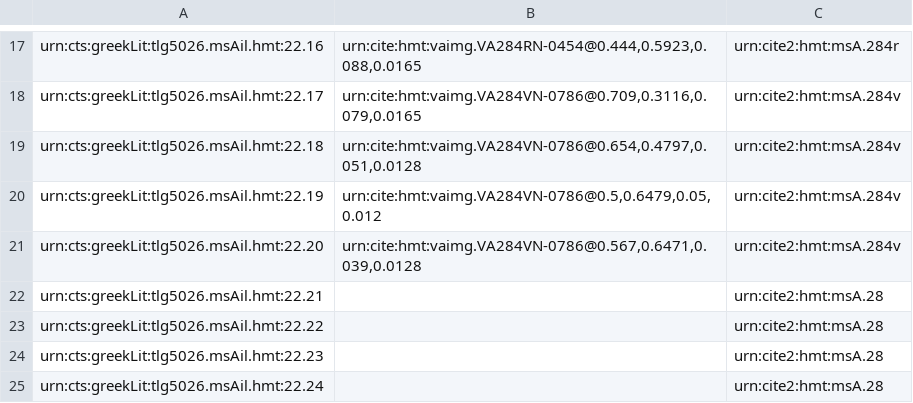
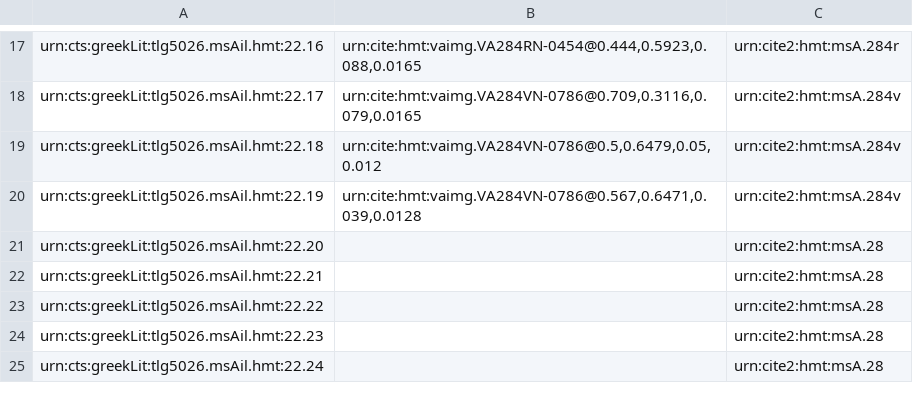
Before and after one commit to hmteditors/closed-hmt-22, a CSV file: collections/venA22-interlinear.csv, drawn as a sheet; only a part is shown, gaps mark what is left out.

Commit message:
Create venA22-interlinear.csv

```diff
--- a/collections/venA22-interlinear.csv
+++ b/collections/venA22-interlinear.csv
@@ -18,5 +18,5 @@ urn:cts:greekLit:tlg5026.msAil.hmt:22.16,"urn:cite:hmt:vaimg.VA284RN-0454@0.444,
 urn:cts:greekLit:tlg5026.msAil.hmt:22.17,"urn:cite:hmt:vaimg.VA284VN-0786@0.709,0.3116,0.079,0.0165",urn:cite2:hmt:msA.284v
-urn:cts:greekLit:tlg5026.msAil.hmt:22.18,"urn:cite:hmt:vaimg.VA284VN-0786@0.654,0.4797,0.051,0.0128",urn:cite2:hmt:msA.284v
-urn:cts:greekLit:tlg5026.msAil.hmt:22.19,"urn:cite:hmt:vaimg.VA284VN-0786@0.5,0.6479,0.05,0.012",urn:cite2:hmt:msA.284v
-urn:cts:greekLit:tlg5026.msAil.hmt:22.20,"urn:cite:hmt:vaimg.VA284VN-0786@0.567,0.6471,0.039,0.0128",urn:cite2:hmt:msA.284v
+urn:cts:greekLit:tlg5026.msAil.hmt:22.18,"urn:cite:hmt:vaimg.VA284VN-0786@0.5,0.6479,0.05,0.012",urn:cite2:hmt:msA.284v
+urn:cts:greekLit:tlg5026.msAil.hmt:22.19,"urn:cite:hmt:vaimg.VA284VN-0786@0.567,0.6471,0.039,0.0128",urn:cite2:hmt:msA.284v
+urn:cts:greekLit:tlg5026.msAil.hmt:22.20,"",urn:cite2:hmt:msA.28
 urn:cts:greekLit:tlg5026.msAil.hmt:22.21,"",urn:cite2:hmt:msA.28
```
